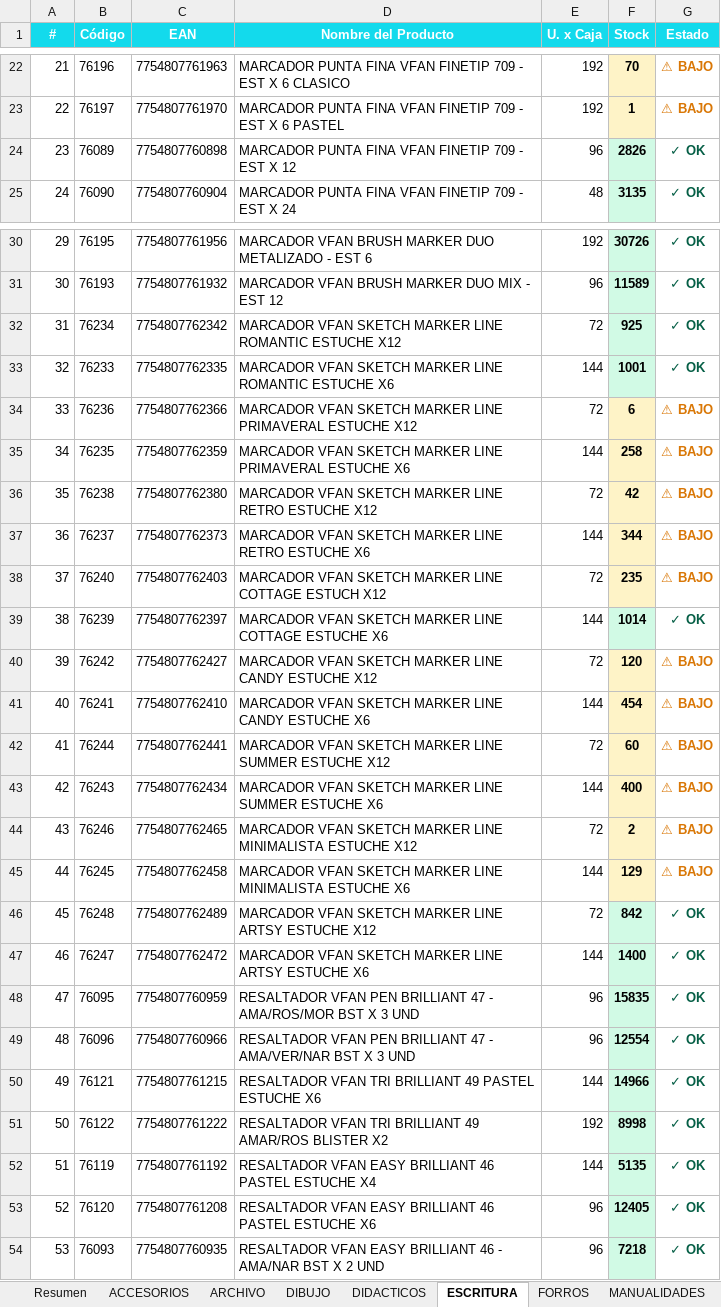
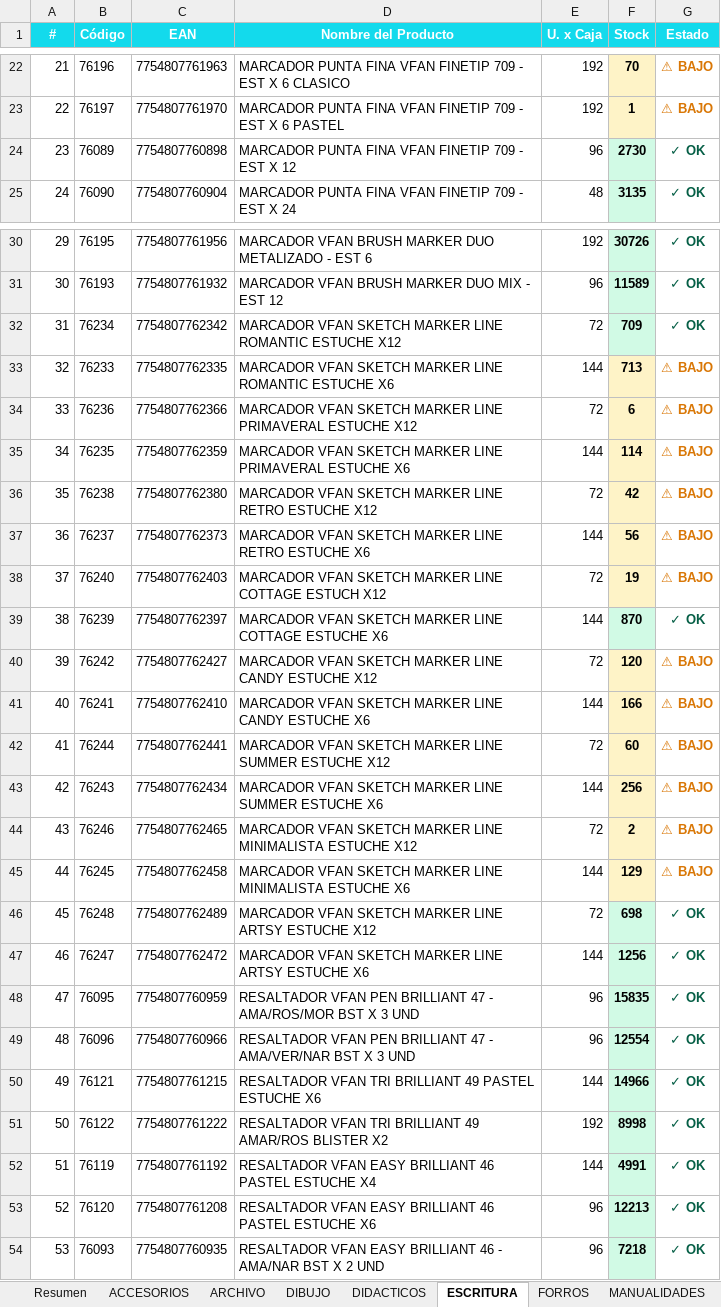
Before and after one commit to carloscus/Stock_Reporter, an Excel workbook: reports/StockPulse_TODOS.xlsx, sheet ESCRITURA, drawn as a sheet; only a part is shown, gaps mark what is left out; values as stored, in another font and other column widths than the file's, no borders; the diff covers the shown part only; the diff names each change by its address in the sheet, - before the commit and + after, or states it on an @@ line.

```diff
--- a/reports/StockPulse_TODOS.xlsx (sheet ESCRITURA)
+++ b/reports/StockPulse_TODOS.xlsx (sheet ESCRITURA)
-F24 (Stock): 2826
+F24 (Stock): 2730
-F32 (Stock): 925
+F32 (Stock): 709
-F33 (Stock): 1001
+F33 (Stock): 713
-F33 fill: #D1FAE5
+F33 fill: #FEF3C7
-G33 (Estado): ✓ OK
+G33 (Estado): ⚠ BAJO
-G33 text colour: #065F46
+G33 text colour: #D97706
-F35 (Stock): 258
+F35 (Stock): 114
-F37 (Stock): 344
+F37 (Stock): 56
-F38 (Stock): 235
+F38 (Stock): 19
-F39 (Stock): 1014
+F39 (Stock): 870
-F41 (Stock): 454
+F41 (Stock): 166
-F43 (Stock): 400
+F43 (Stock): 256
-F46 (Stock): 842
+F46 (Stock): 698
-F47 (Stock): 1400
+F47 (Stock): 1256
-F52 (Stock): 5135
+F52 (Stock): 4991
-F53 (Stock): 12405
+F53 (Stock): 12213
```
Also changed, not shown: 1 edited cell elsewhere in this sheet, sheet ARCHIVO, sheet Resumen, sheet PINTURA, sheet REPRESENTADAS, sheet FORROS, sheet ACCESORIOS, 5 more sheets, reports/StockPulse_ESCOLAR.xlsx, reports/StockPulse_PELOTAS.xlsx, 1 other file.
